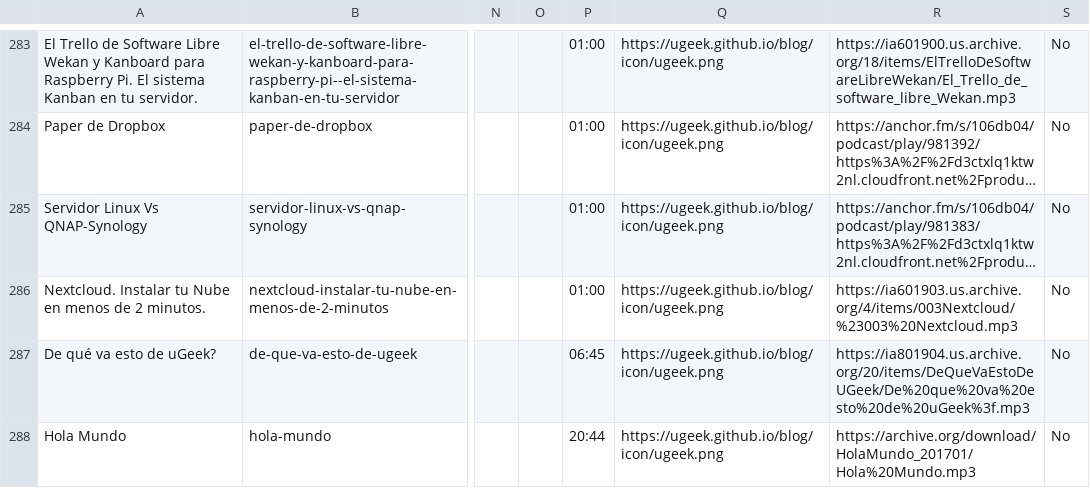
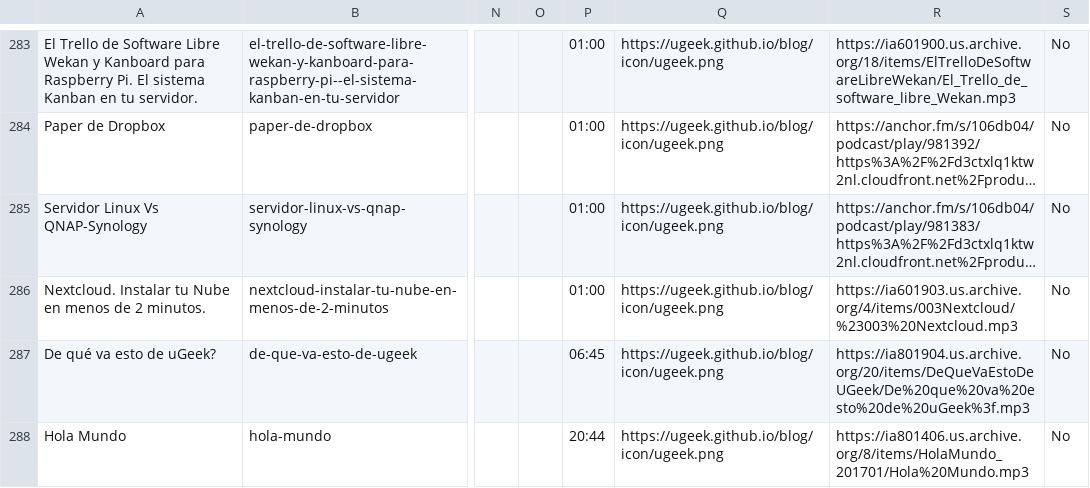
Before and after one commit to uGeek/ugeek.github.io, a CSV file: posts_home.csv, drawn as a sheet; only a part is shown, gaps mark what is left out; long unchanged cells end in …; the diff names each change by its address in the sheet, - before the commit and + after, or states it on an @@ line.

```diff
--- a/posts_home.csv
+++ b/posts_home.csv
-R288: https://archive.org/download/HolaMundo_201701/Hola%20Mundo.mp3
+R288: https://ia801406.us.archive.org/8/items/HolaMundo_201701/Hola%20Mundo.mp3
```
Also changed, not shown: 3 other files.
